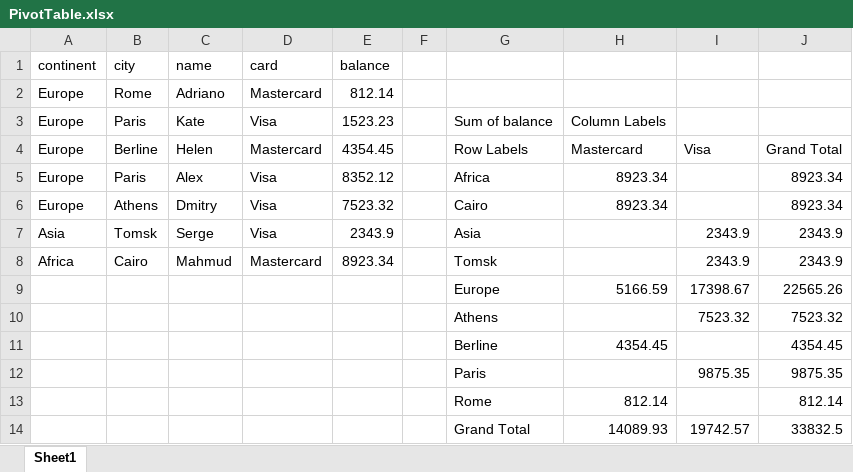
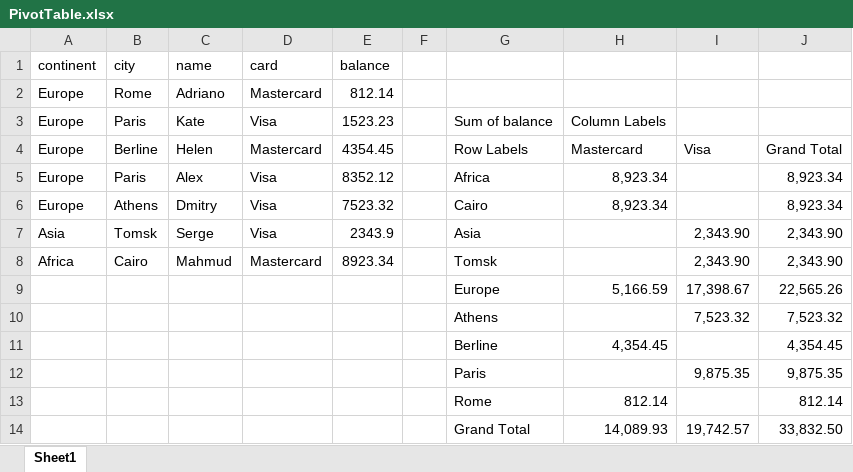
Before and after one commit to stolbovd/PoiSamples, an Excel workbook: src/main/resources/xlsx/PivotTable.xlsx, sheet Sheet1, drawn as a sheet; values as stored, in another font and other column widths than the file's, no borders; table styles not drawn; removed rows and columns are numbered as before the commit, all else as after; the diff names each change by its address in the sheet, - before the commit and + after, or states it on an @@ line.

Commit message:
set Pivot Value Field Format to # ##,00

```diff
--- a/src/main/resources/xlsx/PivotTable.xlsx (sheet Sheet1)
+++ b/src/main/resources/xlsx/PivotTable.xlsx (sheet Sheet1)
-H5:H6: 8923.34
+H5:H6: 8,923.34
-J5:J6: 8923.34
+J5:J6: 8,923.34
-I7:I8: 2343.9
+I7:I8: 2,343.90
-J7:J8: 2343.9
+J7:J8: 2,343.90
-row 9:  |  |  |  |  |  | Europe | 5166.59 | 17398.67 | 22565.26
-row 10:  |  |  |  |  |  | Athens |  | 7523.32 | 7523.32
-row 11:  |  |  |  |  |  | Berline | 4354.45 |  | 4354.45
-row 12:  |  |  |  |  |  | Paris |  | 9875.35 | 9875.35
+row 9:  |  |  |  |  |  | Europe | 5,166.59 | 17,398.67 | 22,565.26
+row 10:  |  |  |  |  |  | Athens |  | 7,523.32 | 7,523.32
+row 11:  |  |  |  |  |  | Berline | 4,354.45 |  | 4,354.45
+row 12:  |  |  |  |  |  | Paris |  | 9,875.35 | 9,875.35
-row 14:  |  |  |  |  |  | Grand Total | 14089.93 | 19742.57 | 33832.5
+row 14:  |  |  |  |  |  | Grand Total | 14,089.93 | 19,742.57 | 33,832.50
```
Also changed, not shown: 6 other files.
